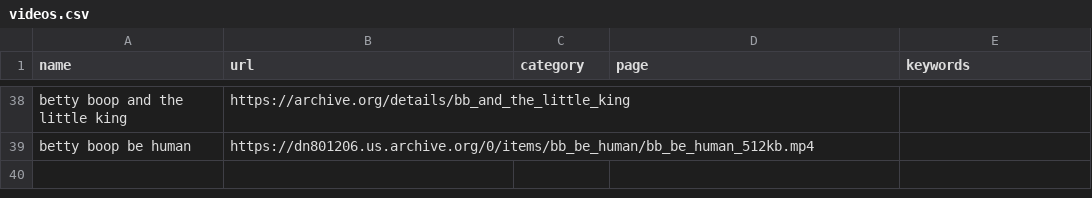
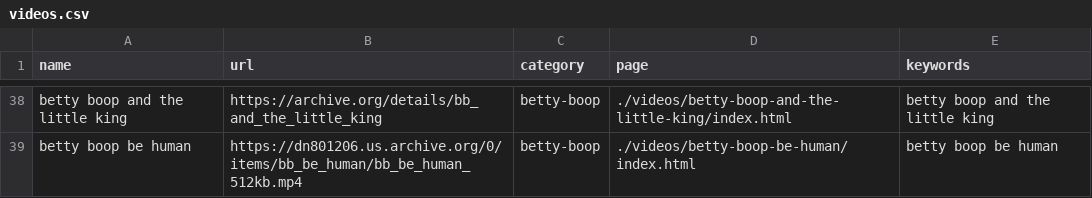
Before and after one commit to otizemlanetzag/openvid, a CSV file: videos.csv, drawn as a sheet; only a part is shown, gaps mark what is left out; the diff covers the shown part only; the diff names each change by its address in the sheet, - before the commit and + after, or states it on an @@ line.

Commit message:
Add new videos and their viewing page routes

```diff
--- a/videos.csv
+++ b/videos.csv
-C38:C39 (category): (empty)
+C38:C39 (category): betty-boop
-D38 (page): (empty)
+D38 (page): ./videos/betty-boop-and-the-little-king/index.html
-E38 (keywords): (empty)
+E38 (keywords): betty boop and the little king
-D39 (page): (empty)
+D39 (page): ./videos/betty-boop-be-human/index.html
-E39 (keywords): (empty)
+E39 (keywords): betty boop be human
```
Also changed, not shown: 36 edited cells elsewhere in this file.
